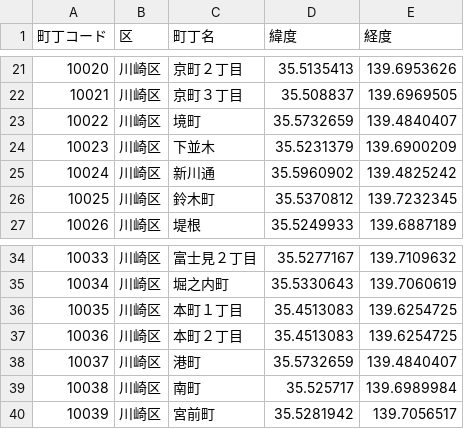
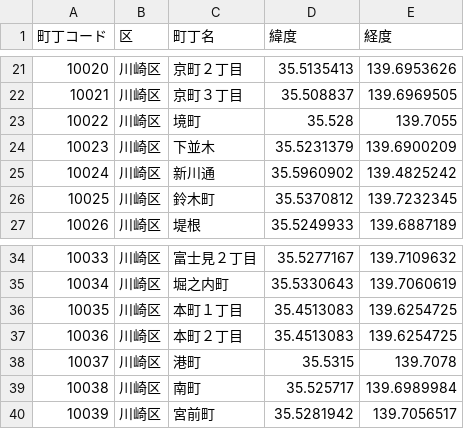
Before and after one commit to wataruhoshii/ddm, a CSV file: 02_population_data/kawasaki_chocho_geocoded.csv, drawn as a sheet; only a part is shown, gaps mark what is left out.

```diff
--- a/02_population_data/kawasaki_chocho_geocoded.csv
+++ b/02_population_data/kawasaki_chocho_geocoded.csv
@@ -22,3 +22,3 @@
 10021,川崎区,京町３丁目,35.508837,139.6969505
-10022,川崎区,境町,35.5732659,139.4840407
+10022,川崎区,境町,35.528,139.7055
 10023,川崎区,下並木,35.5231379,139.6900209
@@ -37,3 +37,3 @@
 10036,川崎区,本町２丁目,35.4513083,139.6254725
-10037,川崎区,港町,35.5732659,139.4840407
+10037,川崎区,港町,35.5315,139.7078
 10038,川崎区,南町,35.525717,139.6989984
```
Also changed, not shown: 03_analysis/aed_blank_areas_priority.csv, 03_analysis/aed_chocho_analysis_result.csv, 15 other files.
